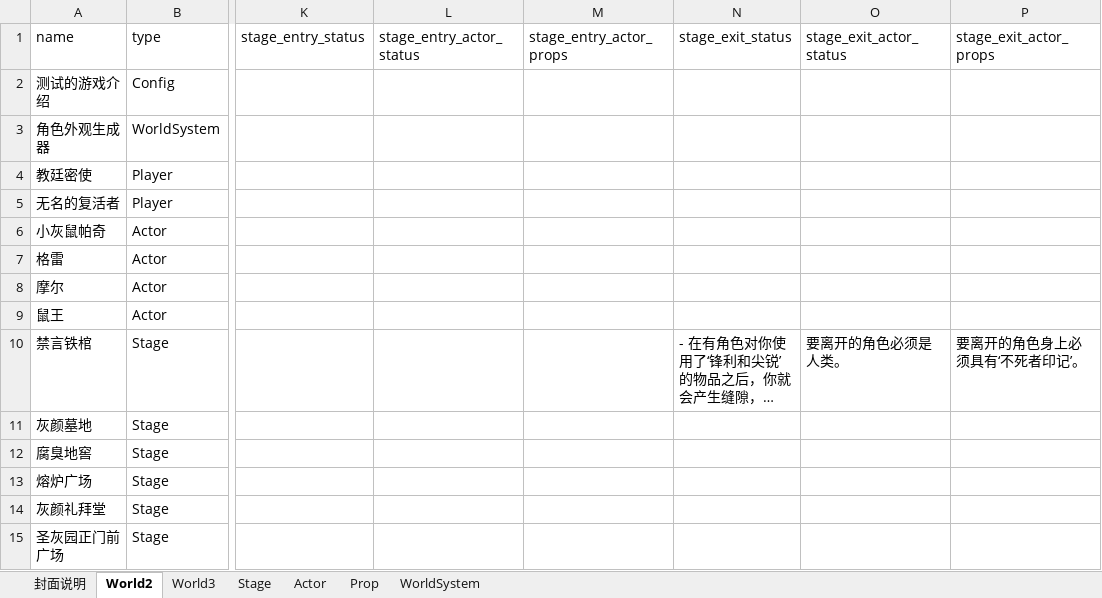
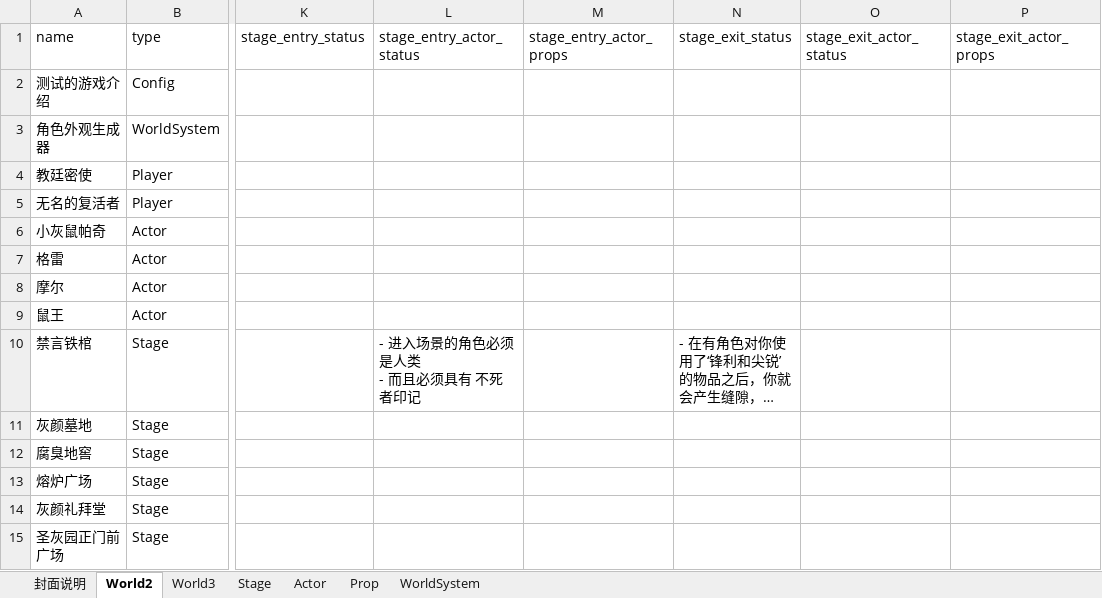
Before and after one commit to yanghanggit/ai-rpg, an Excel workbook: budding_world/settings_editor/budding_world.xlsx, sheet World2, drawn as a sheet; only a part is shown, gaps mark what is left out; long unchanged cells end in …; values as stored, in another font and other column widths than the file's, no borders; ↵ is a line break in a cell; the diff names each change by its address in the sheet, - before the commit and + after, or states it on an @@ line.

Commit message:
合并分支代码。

```diff
--- a/budding_world/settings_editor/budding_world.xlsx (sheet World2)
+++ b/budding_world/settings_editor/budding_world.xlsx (sheet World2)
-L10 (stage_entry_actor_status): (empty)
+L10 (stage_entry_actor_status): - 进入场景的角色必须是人类 ↵ - 而且必须具有 不死者印记
-O10 (stage_exit_actor_status): 要离开的角色必须是人类。
+O10 (stage_exit_actor_status): (empty)
-P10 (stage_exit_actor_props): 要离开的角色身上必须具有‘不死者印记’。
+P10 (stage_exit_actor_props): (empty)
```
Also changed, not shown: sheet Prop.
